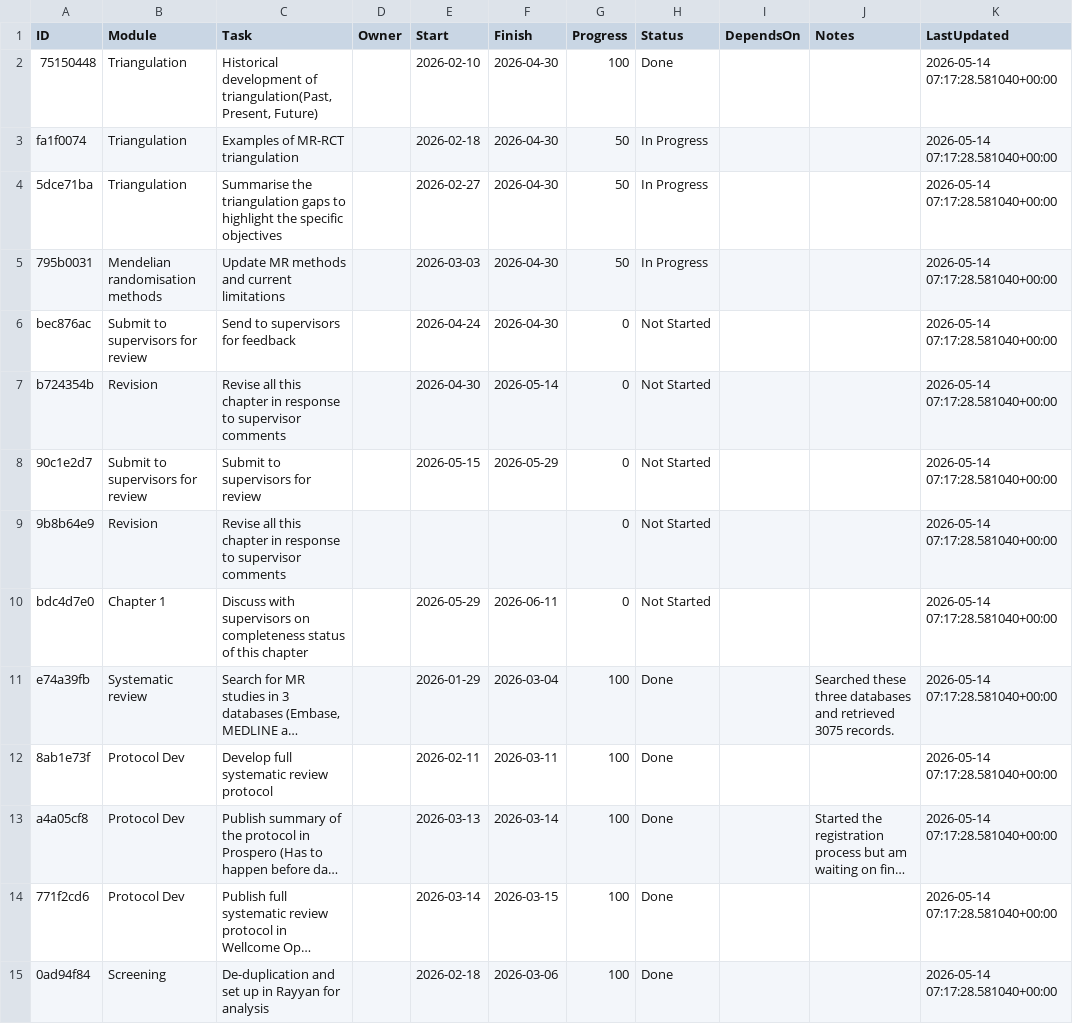
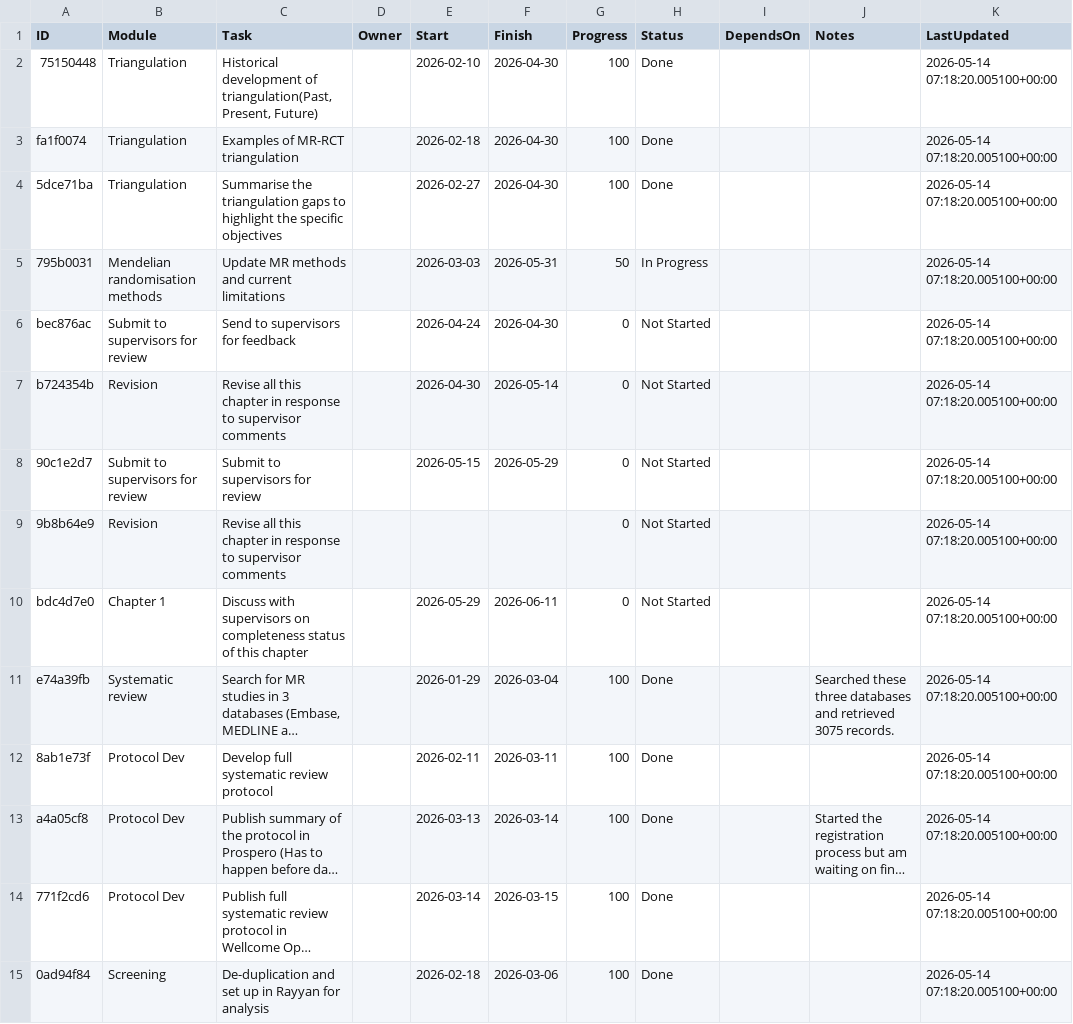
Before and after one commit to winfrednyoroka/project_tracker, a CSV file: data/tasks.csv, drawn as a sheet; only a part is shown; long unchanged cells end in …; the diff covers the shown part only; the diff names each change by its address in the sheet, - before the commit and + after, or states it on an @@ line.

```diff
--- a/data/tasks.csv
+++ b/data/tasks.csv
-K2:K15 (LastUpdated): 2026-05-14 07:17:28.581040+00:00
+K2:K15 (LastUpdated): 2026-05-14 07:18:20.005100+00:00
-G3:G4 (Progress): 50
+G3:G4 (Progress): 100
-H3:H4 (Status): In Progress
+H3:H4 (Status): Done
-F5 (Finish): 2026-04-30
+F5 (Finish): 2026-05-31
```
Also changed, not shown: 73 edited cells elsewhere in this file.
